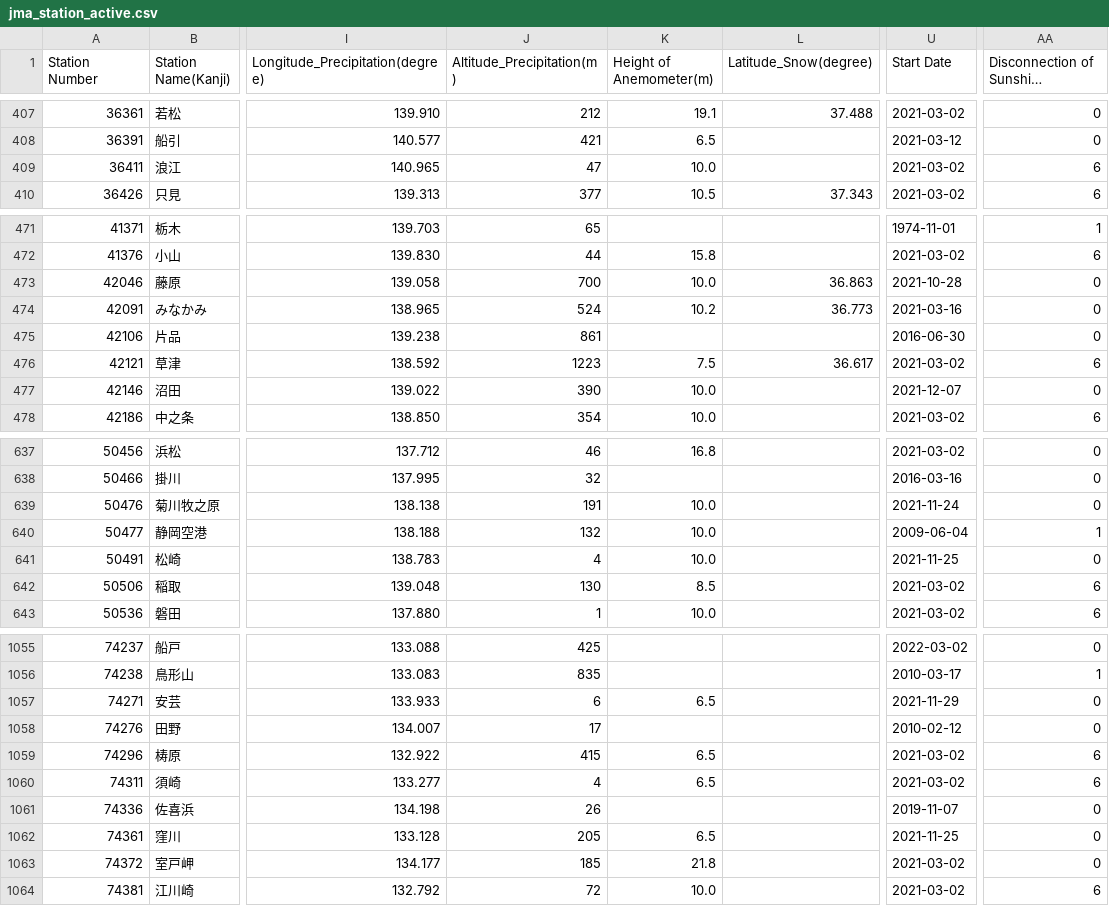
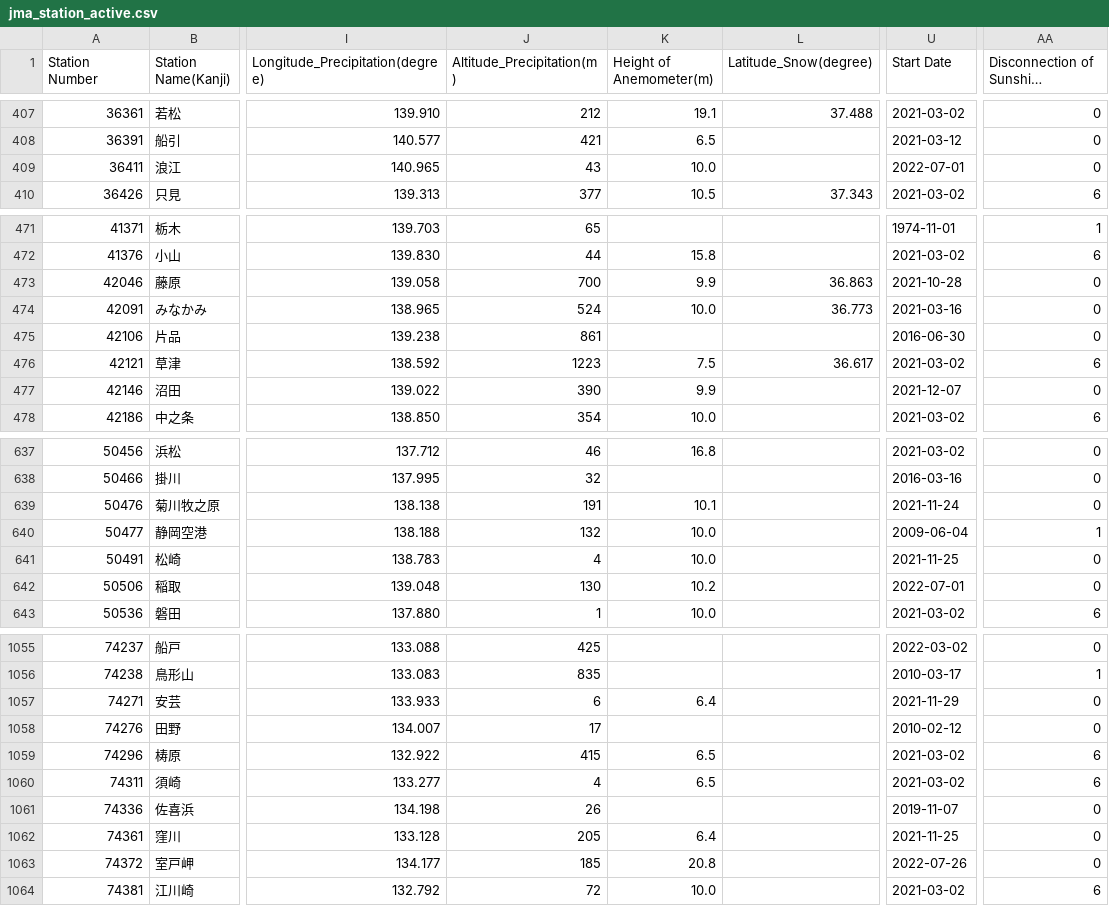
Before and after one commit to code4fukui/jma_station, a CSV file: jma_station_active.csv, drawn as a sheet; only a part is shown, gaps mark what is left out; long unchanged cells end in …; the diff covers the shown part only; the diff names each change by its address in the sheet, - before the commit and + after, or states it on an @@ line.

```diff
--- a/jma_station_active.csv
+++ b/jma_station_active.csv
-J409 (Altitude_Precipitation(m)): 47
+J409 (Altitude_Precipitation(m)): 43
-U409 (Start Date): 2021-03-02
+U409 (Start Date): 2022-07-01
-AA409: 6
+AA409: 0
-K473 (Height of Anemometer(m)): 10.0
+K473 (Height of Anemometer(m)): 9.9
-K474 (Height of Anemometer(m)): 10.2
+K474 (Height of Anemometer(m)): 10.0
-K477 (Height of Anemometer(m)): 10.0
+K477 (Height of Anemometer(m)): 9.9
-K639 (Height of Anemometer(m)): 10.0
+K639 (Height of Anemometer(m)): 10.1
-K642 (Height of Anemometer(m)): 8.5
+K642 (Height of Anemometer(m)): 10.2
-U642 (Start Date): 2021-03-02
+U642 (Start Date): 2022-07-01
-AA642: 6
+AA642: 0
-K1057 (Height of Anemometer(m)): 6.5
+K1057 (Height of Anemometer(m)): 6.4
-K1062 (Height of Anemometer(m)): 6.5
+K1062 (Height of Anemometer(m)): 6.4
-K1063 (Height of Anemometer(m)): 21.8
+K1063 (Height of Anemometer(m)): 20.8
-U1063 (Start Date): 2021-03-02
+U1063 (Start Date): 2022-07-26
```
Also changed, not shown: 69 edited cells elsewhere in this file, jma_station.csv, 4 other files.
